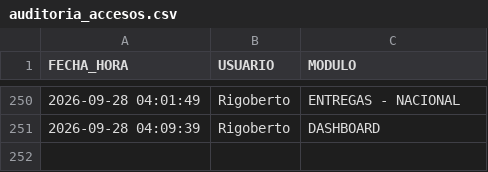
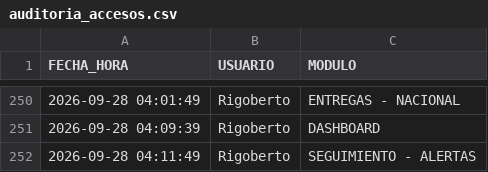
Before and after one commit to RH2026/nexion, a CSV file: auditoria_accesos.csv, drawn as a sheet; only a part is shown, gaps mark what is left out; the diff names each change by its address in the sheet, - before the commit and + after, or states it on an @@ line.

Commit message:
Registro de acceso de Rigoberto al módulo SEGUIMIENTO - ALERTAS

```diff
--- a/auditoria_accesos.csv
+++ b/auditoria_accesos.csv
+row 252: 2026-09-28 04:11:49 | Rigoberto | SEGUIMIENTO - ALERTAS
```
